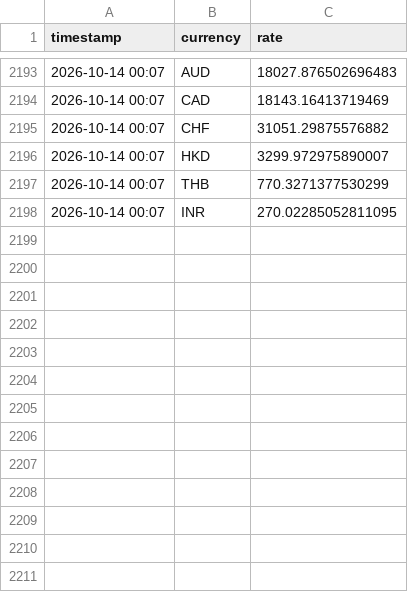
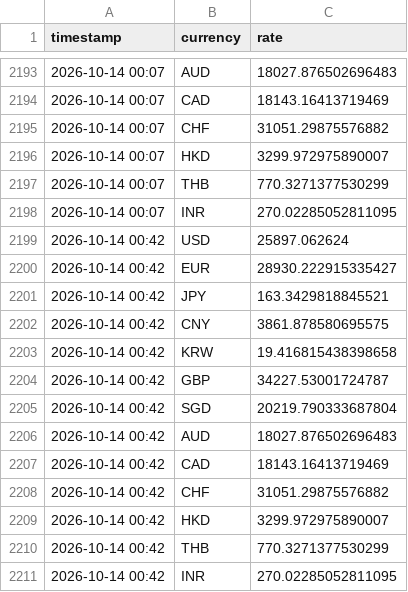
Before and after one commit to tuongphanbase/currency-rate-emailer, a CSV file: rate_history.csv, drawn as a sheet; only a part is shown, gaps mark what is left out.

```diff
--- a/rate_history.csv
+++ b/rate_history.csv
@@ -2198 +2198,14 @@ timestamp,currency,rate
 2026-10-14 00:07,INR,270.02285052811095
+2026-10-14 00:42,USD,25897.062624
+2026-10-14 00:42,EUR,28930.222915335427
+2026-10-14 00:42,JPY,163.3429818845521
+2026-10-14 00:42,CNY,3861.878580695575
+2026-10-14 00:42,KRW,19.416815438398658
+2026-10-14 00:42,GBP,34227.53001724787
+2026-10-14 00:42,SGD,20219.790333687804
+2026-10-14 00:42,AUD,18027.876502696483
+2026-10-14 00:42,CAD,18143.16413719469
+2026-10-14 00:42,CHF,31051.29875576882
+2026-10-14 00:42,HKD,3299.972975890007
+2026-10-14 00:42,THB,770.3271377530299
+2026-10-14 00:42,INR,270.02285052811095
```
